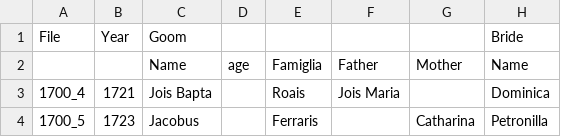
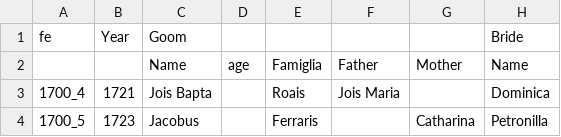
Before and after one commit to VittorioAccomazzi/Accomazzo, a CSV file: Data/Marriage - Sheet1.csv, drawn as a sheet; only a part is shown; the diff names each change by its address in the sheet, - before the commit and + after, or states it on an @@ line.

```diff
--- a/Data/Marriage - Sheet1.csv
+++ b/Data/Marriage - Sheet1.csv
-A1: File
+A1: fe
```
Also changed, not shown: Data/Death - Data.csv, 1 other file.
